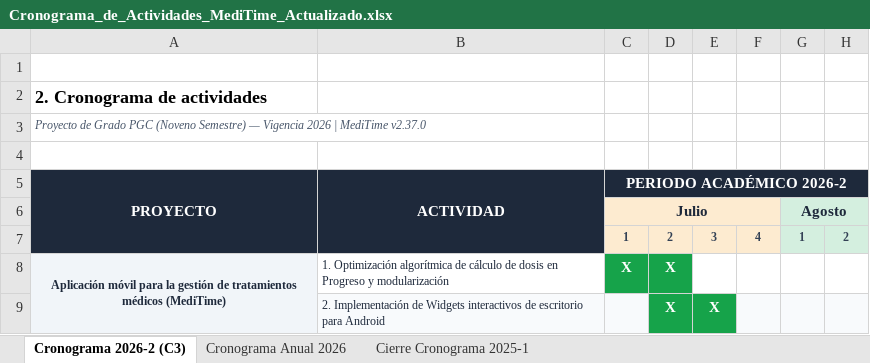
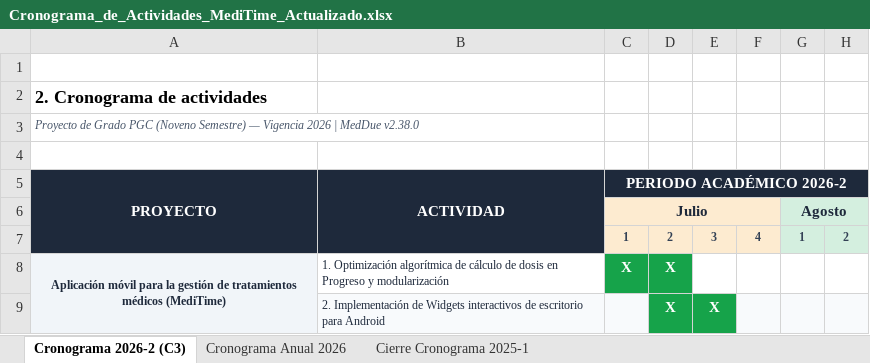
Before and after one commit to JDkinior/MediTime, an Excel workbook: documentos/Cronograma_de_Actividades_MediTime_Actualizado.xlsx, sheet Cronograma 2026-2 (C3), drawn as a sheet; only a part is shown; values as stored, in another font and other column widths than the file's, no borders; the diff names each change by its address in the sheet, - before the commit and + after, or states it on an @@ line.

Commit message:
docs: version 2.38.0 - actualizacion integral de documentacion institucional, manuales y cronogramas
- Incremento de version a 2.38.0 en pubspec.yaml, legal_content.dart, auth_wrapper.dart, preference_service.dart y README.md.
- Documentacion de rebranding a MedDue y optimizaciones de renderizado en README y Manual Tecnico.
- Actualizacion de C3_Manual_Tecnico, C3_Manual_de_Usuario, C3_Plan_de_Sostenibilidad, C3_Documentacion_Tecnica_de_Transferencia y guia de sustentacion.
- Recompilacion de documentos PDF institucionales y cronogramas en Excel.

```diff
--- a/documentos/Cronograma_de_Actividades_MediTime_Actualizado.xlsx (sheet Cronograma 2026-2 (C3))
+++ b/documentos/Cronograma_de_Actividades_MediTime_Actualizado.xlsx (sheet Cronograma 2026-2 (C3))
-A3 (PROYECTO): …2026 | MediTime v2.37.0
+A3 (PROYECTO): …2026 | MedDue v2.38.0
```
Also changed, not shown: sheet Cronograma Anual 2026, documentos/Cronograma_de_Actividades_MediTime_2026.xlsx, 12 other files.
